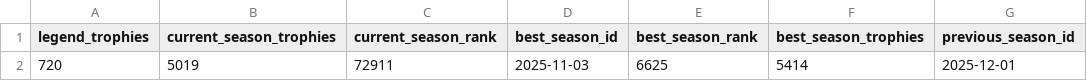
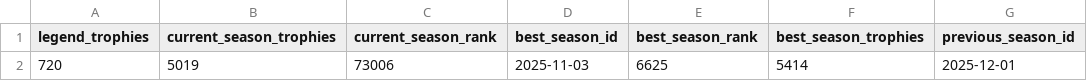
Before and after one commit to Joni1302/coc-stats-project, a CSV file: data/player_legend_stats.csv, drawn as a sheet; only a part is shown; the diff names each change by its address in the sheet, - before the commit and + after, or states it on an @@ line.

```diff
--- a/data/player_legend_stats.csv
+++ b/data/player_legend_stats.csv
-C2 (current_season_rank): 72911
+C2 (current_season_rank): 73006
```
Also changed, not shown: data/clan_info.csv, data/clan_members.csv, 1 other file.
